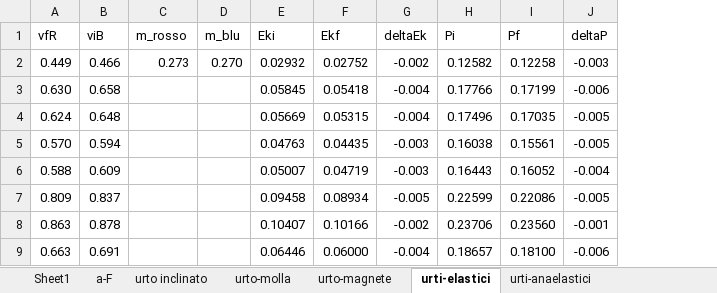
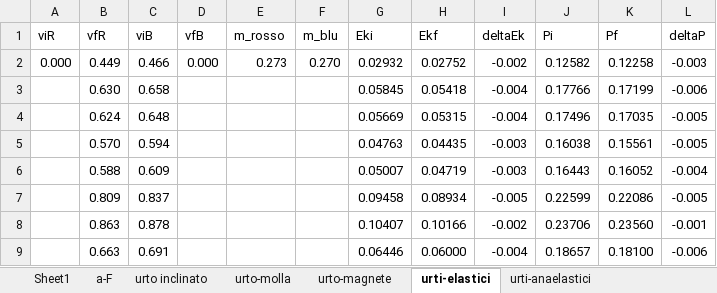
Before and after one commit to CarminatiGiovanni/LaboratorioFisica1, an Excel workbook: URTI/urti_dati.xlsx, sheet urti-elastici, drawn as a sheet; values as stored, in another font and other column widths than the file's, no borders; the diff names each change by its address in the sheet, - before the commit and + after, or states it on an @@ line.

```diff
--- a/URTI/urti_dati.xlsx (sheet urti-elastici)
+++ b/URTI/urti_dati.xlsx (sheet urti-elastici)
+column A (viR), row 2: 0.000
+column D (vfB), row 2: 0.000
```
Also changed, not shown: formulas that keep their value, 3 other files.
